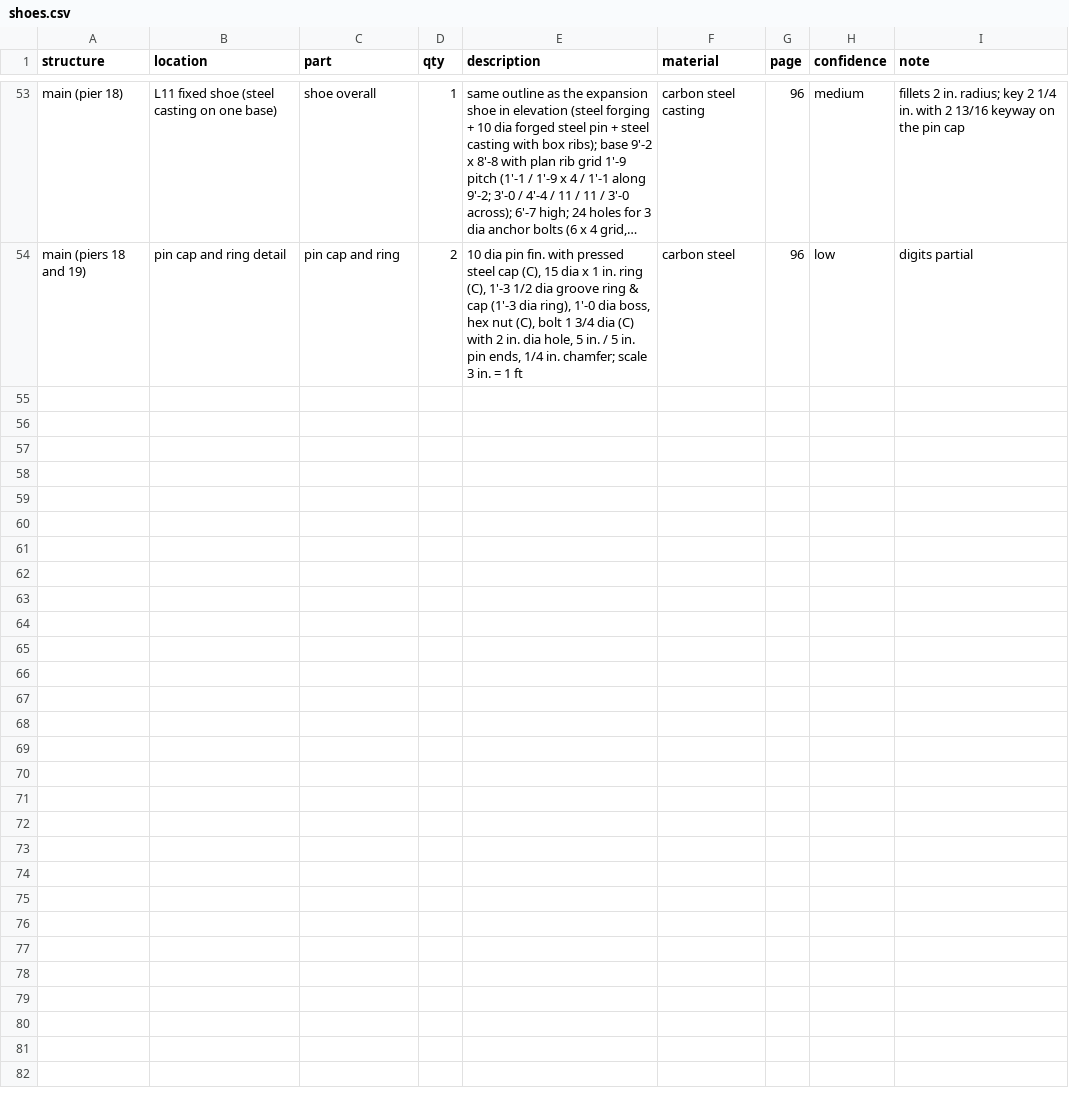
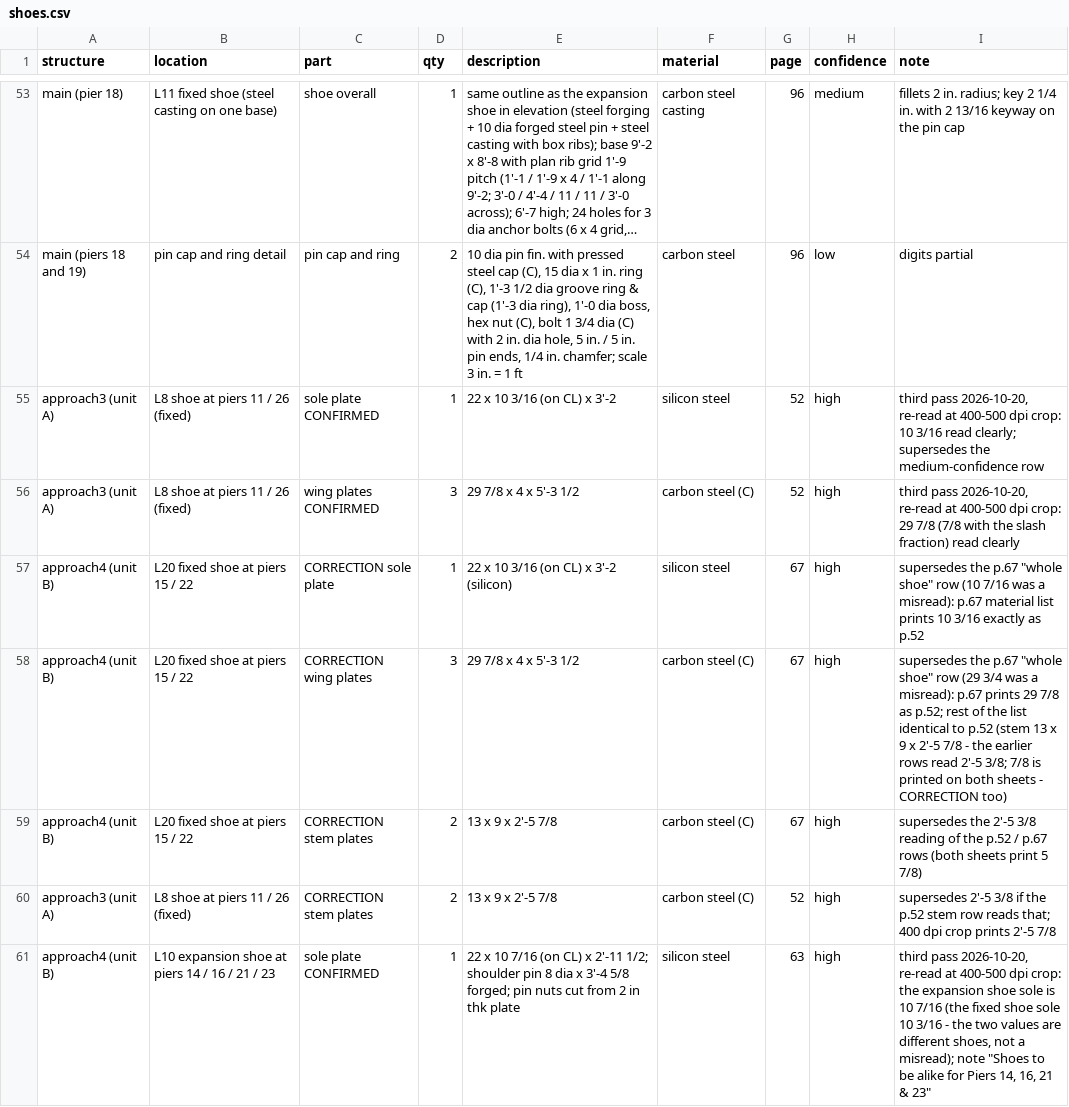
Before and after one commit to jefswat/Steel-Bridge-Bim, a CSV file: docs/plan-data/ptc-delaware-river/connections/shoes.csv, drawn as a sheet; only a part is shown, gaps mark what is left out; long unchanged cells end in …; the diff covers the shown part only; the diff names each change by its address in the sheet, - before the commit and + after, or states it on an @@ line.

```diff
--- a/docs/plan-data/ptc-delaware-river/connections/shoes.csv
+++ b/docs/plan-data/ptc-delaware-river/connections/shoes.csv
+row 55: approach3 (unit A) | L8 shoe at piers 11 / 26 (fixed) | sole plate CONFIRMED | 1 | 22 x 10 3/16 (on CL) x 3'-2 | silicon steel | 52 | high | third pass 2026-10-20, re-read at 400-500 dpi crop: 10 3/16 read clearly; supersedes the medium-confidence row
+row 56: approach3 (unit A) | L8 shoe at piers 11 / 26 (fixed) | wing plates CONFIRMED | 3 | 29 7/8 x 4 x 5'-3 1/2 | carbon steel (C) | 52 | high | third pass 2026-10-20, re-read at 400-500 dpi crop: 29 7/8 (7/8 with the slash fraction) read clearly
+row 57: approach4 (unit B) | L20 fixed shoe at piers 15 / 22 | CORRECTION sole plate | 1 | 22 x 10 3/16 (on CL) x 3'-2 (silicon) | silicon steel | 67 | high | supersedes the p.67 "whole shoe" row (10 7/16 was a misread): p.67 material list prints 10 3/16 exactly as p.52
+row 58: approach4 (unit B) | L20 fixed shoe at piers 15 / 22 | CORRECTION wing plates | 3 | 29 7/8 x 4 x 5'-3 1/2 | carbon steel (C) | 67 | high | supersedes the p.67 "whole shoe" row (29 3/4 was a misread): p.67 prints 29 7/8 as p.52; rest of the list identical to p.52 (stem 13 x 9 x 2'-5 7/8 - the earlier rows read 2'-5 3/8; 7/8 is printed on both sheets - CORRECTION too)
+row 59: approach4 (unit B) | L20 fixed shoe at piers 15 / 22 | CORRECTION stem plates | 2 | 13 x 9 x 2'-5 7/8 | carbon steel (C) | 67 | high | supersedes the 2'-5 3/8 reading of the p.52 / p.67 rows (both sheets print 5 7/8)
+row 60: approach3 (unit A) | L8 shoe at piers 11 / 26 (fixed) | CORRECTION stem plates | 2 | 13 x 9 x 2'-5 7/8 | carbon steel (C) | 52 | high | supersedes 2'-5 3/8 if the p.52 stem row reads that; 400 dpi crop prints 2'-5 7/8
+row 61: approach4 (unit B) | L10 expansion shoe at piers 14 / 16 / 21 / 23 | sole plate CONFIRMED | 1 | 22 x 10 7/16 (on CL) x 2'-11 1/2; shoulder pin 8 dia x 3'-4 5/8 forged; pin nuts cut from 2 in thk plate | silicon steel | 63 | high | third pass 2026-10-20, re-read at 400-500 dpi crop: the expansion shoe sole is 10 7/16 (the fixed shoe sole 10 3/16 - the two values are different shoes, not a misread); note "Shoes to be alike for Piers 14, 16, 21 & 23"
```
Also changed, not shown: 6 added rows elsewhere in this file, docs/plan-data/ptc-delaware-river/connections/dams.csv, docs/plan-data/ptc-delaware-river/connections/girder-details.csv, 3 other files.
